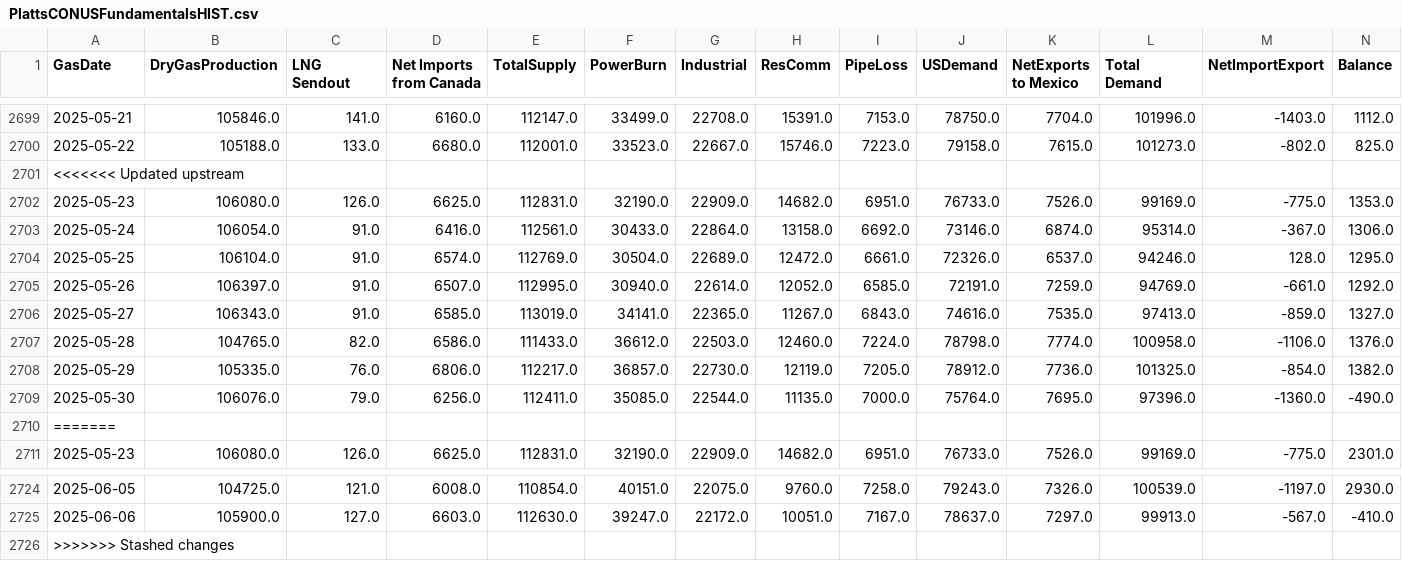
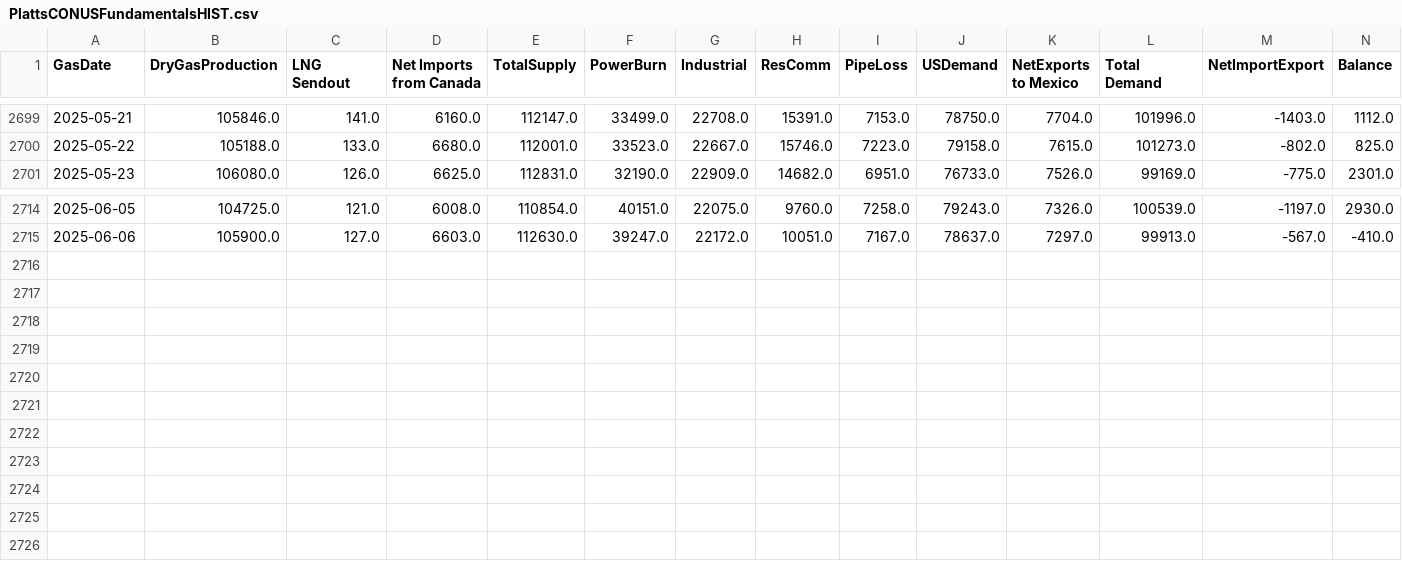
Before and after one commit to G-OMalley/GOSummer25, a CSV file: INFO/PlattsCONUSFundamentalsHIST.csv, drawn as a sheet; only a part is shown, gaps mark what is left out; rows hold the shown columns only; the diff names each change by its address in the sheet, - before the commit and + after, or states it on an @@ line.

```diff
--- a/INFO/PlattsCONUSFundamentalsHIST.csv
+++ b/INFO/PlattsCONUSFundamentalsHIST.csv
-row 2701: <<<<<<< Updated upstream
-row 2702: 2025-05-23 | 106080.0 | 126.0 | 6625.0 | 112831.0 | 32190.0 | 22909.0 | 14682.0 | 6951.0 | 76733.0 | 7526.0 | 99169.0 | -775.0 | 1353.0
-row 2703: 2025-05-24 | 106054.0 | 91.0 | 6416.0 | 112561.0 | 30433.0 | 22864.0 | 13158.0 | 6692.0 | 73146.0 | 6874.0 | 95314.0 | -367.0 | 1306.0
-row 2704: 2025-05-25 | 106104.0 | 91.0 | 6574.0 | 112769.0 | 30504.0 | 22689.0 | 12472.0 | 6661.0 | 72326.0 | 6537.0 | 94246.0 | 128.0 | 1295.0
-row 2705: 2025-05-26 | 106397.0 | 91.0 | 6507.0 | 112995.0 | 30940.0 | 22614.0 | 12052.0 | 6585.0 | 72191.0 | 7259.0 | 94769.0 | -661.0 | 1292.0
-row 2706: 2025-05-27 | 106343.0 | 91.0 | 6585.0 | 113019.0 | 34141.0 | 22365.0 | 11267.0 | 6843.0 | 74616.0 | 7535.0 | 97413.0 | -859.0 | 1327.0
-row 2707: 2025-05-28 | 104765.0 | 82.0 | 6586.0 | 111433.0 | 36612.0 | 22503.0 | 12460.0 | 7224.0 | 78798.0 | 7774.0 | 100958.0 | -1106.0 | 1376.0
-row 2708: 2025-05-29 | 105335.0 | 76.0 | 6806.0 | 112217.0 | 36857.0 | 22730.0 | 12119.0 | 7205.0 | 78912.0 | 7736.0 | 101325.0 | -854.0 | 1382.0
-row 2709: 2025-05-30 | 106076.0 | 79.0 | 6256.0 | 112411.0 | 35085.0 | 22544.0 | 11135.0 | 7000.0 | 75764.0 | 7695.0 | 97396.0 | -1360.0 | -490.0
-row 2710: =======
-row 2726: >>>>>>> Stashed changes
```
Also changed, not shown: INFO/PlattsSymbols.csv, 36 other files.
